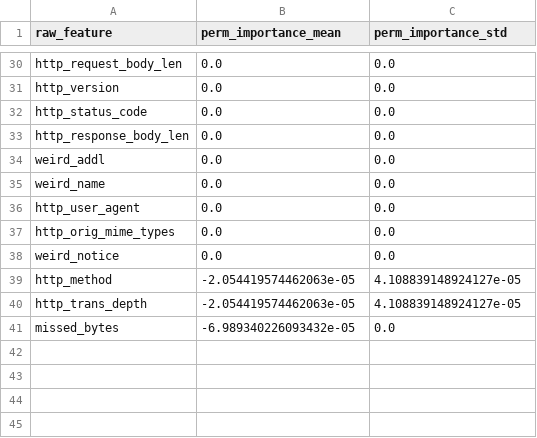
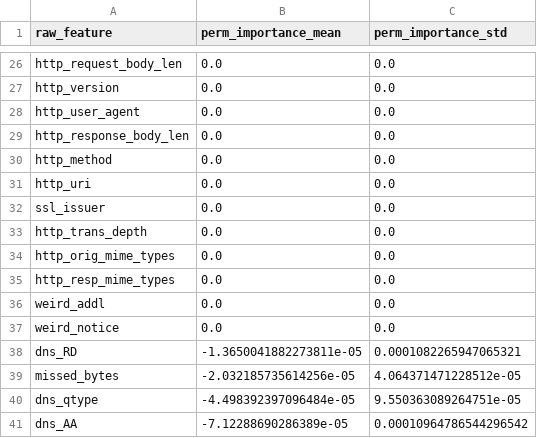
Before and after one commit to amalajayan13/Forensic-Ready-Explainable-AI-for-NIDS-in-Enterprise-Scale-Cyber-Defense-Systems, a CSV file: outputs/multiclass_global_xai_outputs/permutation_importance.csv, drawn as a sheet; only a part is shown, gaps mark what is left out; the diff covers the shown part only.

```diff
--- a/outputs/multiclass_global_xai_outputs/permutation_importance.csv
+++ b/outputs/multiclass_global_xai_outputs/permutation_importance.csv
@@ -31,11 +27,15 @@ http_request_body_len,0.0,0.0
 http_version,0.0,0.0
-http_status_code,0.0,0.0
+http_user_agent,0.0,0.0
 http_response_body_len,0.0,0.0
+http_method,0.0,0.0
+http_uri,0.0,0.0
+ssl_issuer,0.0,0.0
+http_trans_depth,0.0,0.0
+http_orig_mime_types,0.0,0.0
+http_resp_mime_types,0.0,0.0
 weird_addl,0.0,0.0
-weird_name,0.0,0.0
-http_user_agent,0.0,0.0
-http_orig_mime_types,0.0,0.0
 weird_notice,0.0,0.0
-http_method,-2.054419574462063e-05,4.108839148924127e-05
-http_trans_depth,-2.054419574462063e-05,4.108839148924127e-05
-missed_bytes,-6.989340226093432e-05,0.0
+dns_RD,-1.3650041882273811e-05,0.0001082265947065321
+missed_bytes,-2.032185735614256e-05,4.064371471228512e-05
+dns_qtype,-4.498392397096484e-05,9.550363089264751e-05
+dns_AA,-7.12288690286389e-05,0.00010964786544296542
```
Also changed, not shown: 9 added rows, 10 removed rows, 3 moved rows and 20 edited cells elsewhere in this file, outputs/multiclass_global_xai_outputs/builtin_raw_feature_importance.csv, outputs/multiclass_global_xai_outputs/builtin_transformed_feature_importance.csv, 2 other files.
